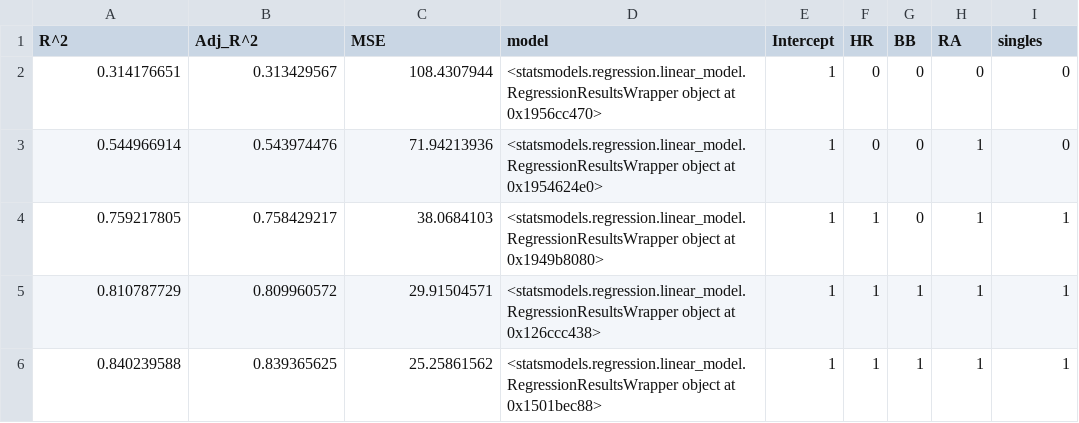
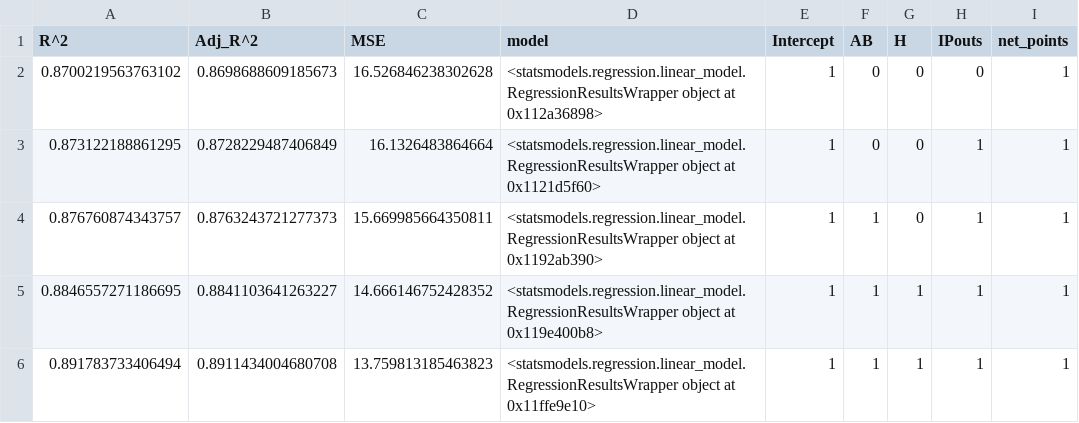
Before and after one commit to bfine9618/ese302FinalProject, a CSV file: output/best_subset_models.csv, drawn as a sheet.

```diff
--- a/output/best_subset_models.csv
+++ b/output/best_subset_models.csv
@@ -1,6 +1,6 @@
-R^2,Adj_R^2,MSE,model,Intercept,HR,BB,RA,singles
-0.314176651,0.313429567,108.4307944,<statsmodels.regression.linear_model.RegressionResultsWrapper object at 0x1956cc470>,1,0,0,0,0
-0.544966914,0.543974476,71.94213936,<statsmodels.regression.linear_model.RegressionResultsWrapper object at 0x1954624e0>,1,0,0,1,0
-0.759217805,0.758429217,38.0684103,<statsmodels.regression.linear_model.RegressionResultsWrapper object at 0x1949b8080>,1,1,0,1,1
-0.810787729,0.809960572,29.91504571,<statsmodels.regression.linear_model.RegressionResultsWrapper object at 0x126ccc438>,1,1,1,1,1
-0.840239588,0.839365625,25.25861562,<statsmodels.regression.linear_model.RegressionResultsWrapper object at 0x1501bec88>,1,1,1,1,1
+R^2,Adj_R^2,MSE,model,Intercept,AB,H,IPouts,net_points
+0.8700219563763102,0.8698688609185673,16.526846238302628,<statsmodels.regression.linear_model.RegressionResultsWrapper object at 0x112a36898>,1,0,0,0,1
+0.873122188861295,0.8728229487406849,16.1326483864664,<statsmodels.regression.linear_model.RegressionResultsWrapper object at 0x1121d5f60>,1,0,0,1,1
+0.876760874343757,0.8763243721277373,15.669985664350811,<statsmodels.regression.linear_model.RegressionResultsWrapper object at 0x1192ab390>,1,1,0,1,1
+0.8846557271186695,0.8841103641263227,14.666146752428352,<statsmodels.regression.linear_model.RegressionResultsWrapper object at 0x119e400b8>,1,1,1,1,1
+0.891783733406494,0.8911434004680708,13.759813185463823,<statsmodels.regression.linear_model.RegressionResultsWrapper object at 0x11ffe9e10>,1,1,1,1,1
```
Also changed, not shown: output/back_subset_models.csv, output/forward_subset_models.csv, 8 other files.
